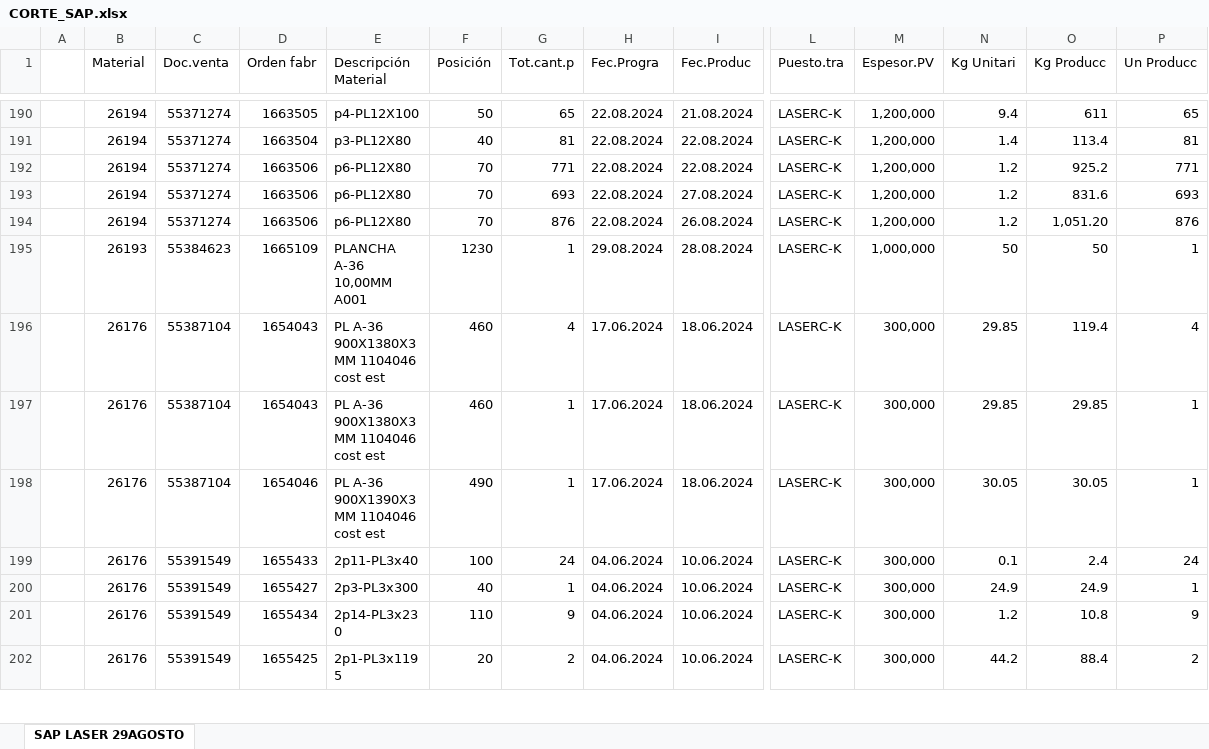
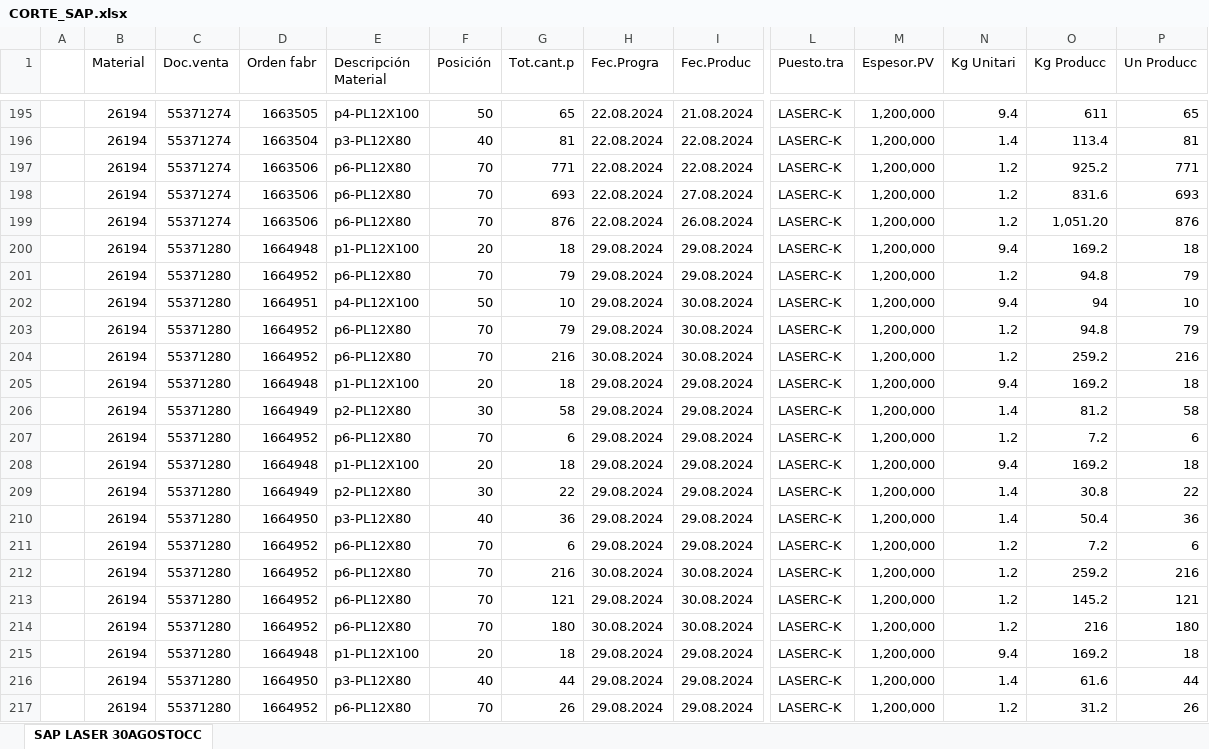
Before and after one commit to jarb29/jamesStreamlit, an Excel workbook: data/CORTE_SAP.xlsx, sheet SAP LASER 30AGOSTOCC, drawn as a sheet; only a part is shown, gaps mark what is left out; the shorter side is filled out with more unchanged rows; values as stored, in another font and other column widths than the file's, no borders; rows hold the shown columns only; the diff covers the shown part only; the diff names each change by its address in the sheet, - before the commit and + after, or states it on an @@ line.

```diff
--- a/data/CORTE_SAP.xlsx (sheet SAP LASER 30AGOSTOCC)
+++ b/data/CORTE_SAP.xlsx (sheet SAP LASER 30AGOSTOCC)
-sheet tab: SAP LASER 29AGOSTO
+sheet tab: SAP LASER 30AGOSTOCC
+row 200:  | 26194 | 55371280 | 1664948 | p1-PL12X100 | 20 | 18 | 29.08.2024 | 29.08.2024 | LASERC-K | 1,200,000 | 9.4 | 169.2 | 18
+row 201:  | 26194 | 55371280 | 1664952 | p6-PL12X80 | 70 | 79 | 29.08.2024 | 29.08.2024 | LASERC-K | 1,200,000 | 1.2 | 94.8 | 79
+row 202:  | 26194 | 55371280 | 1664951 | p4-PL12X100 | 50 | 10 | 29.08.2024 | 30.08.2024 | LASERC-K | 1,200,000 | 9.4 | 94 | 10
+row 203:  | 26194 | 55371280 | 1664952 | p6-PL12X80 | 70 | 79 | 29.08.2024 | 30.08.2024 | LASERC-K | 1,200,000 | 1.2 | 94.8 | 79
+row 204:  | 26194 | 55371280 | 1664952 | p6-PL12X80 | 70 | 216 | 30.08.2024 | 30.08.2024 | LASERC-K | 1,200,000 | 1.2 | 259.2 | 216
+row 205:  | 26194 | 55371280 | 1664948 | p1-PL12X100 | 20 | 18 | 29.08.2024 | 29.08.2024 | LASERC-K | 1,200,000 | 9.4 | 169.2 | 18
+row 206:  | 26194 | 55371280 | 1664949 | p2-PL12X80 | 30 | 58 | 29.08.2024 | 29.08.2024 | LASERC-K | 1,200,000 | 1.4 | 81.2 | 58
+row 207:  | 26194 | 55371280 | 1664952 | p6-PL12X80 | 70 | 6 | 29.08.2024 | 29.08.2024 | LASERC-K | 1,200,000 | 1.2 | 7.2 | 6
+row 208:  | 26194 | 55371280 | 1664948 | p1-PL12X100 | 20 | 18 | 29.08.2024 | 29.08.2024 | LASERC-K | 1,200,000 | 9.4 | 169.2 | 18
+row 209:  | 26194 | 55371280 | 1664949 | p2-PL12X80 | 30 | 22 | 29.08.2024 | 29.08.2024 | LASERC-K | 1,200,000 | 1.4 | 30.8 | 22
+row 210:  | 26194 | 55371280 | 1664950 | p3-PL12X80 | 40 | 36 | 29.08.2024 | 29.08.2024 | LASERC-K | 1,200,000 | 1.4 | 50.4 | 36
+row 211:  | 26194 | 55371280 | 1664952 | p6-PL12X80 | 70 | 6 | 29.08.2024 | 29.08.2024 | LASERC-K | 1,200,000 | 1.2 | 7.2 | 6
+row 212:  | 26194 | 55371280 | 1664952 | p6-PL12X80 | 70 | 216 | 30.08.2024 | 30.08.2024 | LASERC-K | 1,200,000 | 1.2 | 259.2 | 216
+row 213:  | 26194 | 55371280 | 1664952 | p6-PL12X80 | 70 | 121 | 29.08.2024 | 30.08.2024 | LASERC-K | 1,200,000 | 1.2 | 145.2 | 121
+row 214:  | 26194 | 55371280 | 1664952 | p6-PL12X80 | 70 | 180 | 30.08.2024 | 30.08.2024 | LASERC-K | 1,200,000 | 1.2 | 216 | 180
+row 215:  | 26194 | 55371280 | 1664948 | p1-PL12X100 | 20 | 18 | 29.08.2024 | 29.08.2024 | LASERC-K | 1,200,000 | 9.4 | 169.2 | 18
+row 216:  | 26194 | 55371280 | 1664950 | p3-PL12X80 | 40 | 44 | 29.08.2024 | 29.08.2024 | LASERC-K | 1,200,000 | 1.4 | 61.6 | 44
+row 217:  | 26194 | 55371280 | 1664952 | p6-PL12X80 | 70 | 26 | 29.08.2024 | 29.08.2024 | LASERC-K | 1,200,000 | 1.2 | 31.2 | 26
```
Also changed, not shown: 17 added rows, 6 removed rows and 6 edited cells elsewhere in this sheet, data/tiempo_final.xlsx, 1 other file.
